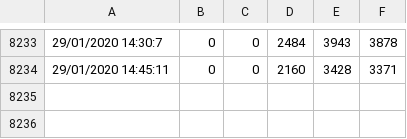
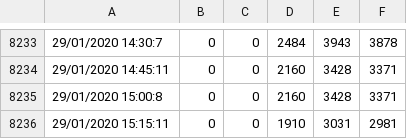
Before and after one commit to alegume/projetocompostagem, a CSV file: logs-gases/logs-gas-135-B.csv, drawn as a sheet; only a part is shown, gaps mark what is left out; the diff names each change by its address in the sheet, - before the commit and + after, or states it on an @@ line.

```diff
--- a/logs-gases/logs-gas-135-B.csv
+++ b/logs-gases/logs-gas-135-B.csv
+row 8235: 29/01/2020 15:00:8 | 0 | 0 | 2160 | 3428 | 3371
+row 8236: 29/01/2020 15:15:11 | 0 | 0 | 1910 | 3031 | 2981
```
Also changed, not shown: logs-gases/ALCOOL-A.csv, logs-gases/CH-quatro-A.csv, 13 other files.
